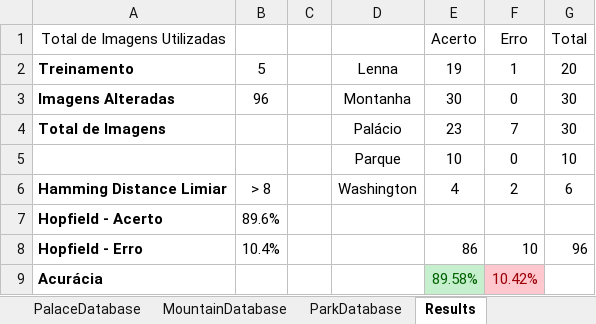
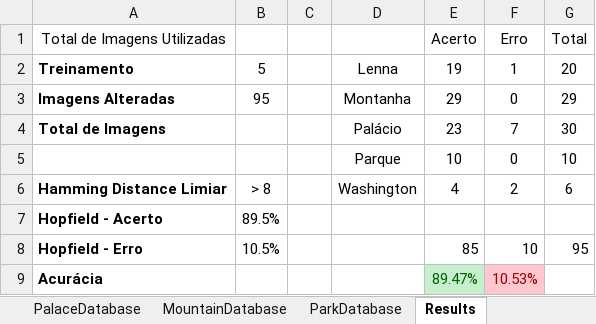
Before and after one commit to jrafa1607/Perceptual-Hash-Value-Retrieval-with-HNN, an Excel workbook: - Hash Values.xlsx, sheet Results, drawn as a sheet; values as stored, in another font and other column widths than the file's, no borders; the diff names each change by its address in the sheet, - before the commit and + after, or states it on an @@ line.

```diff
--- a/- Hash Values.xlsx (sheet Results)
+++ b/- Hash Values.xlsx (sheet Results)
-B3: 96
+B3: 95
-E3 (Acerto): 30
+E3 (Acerto): 29
-G3 (Total): 30
+G3 (Total): 29
-B7: 89.6%
+B7: 89.5%
-B8: 10.4%
+B8: 10.5%
-E8 (Acerto): 86
+E8 (Acerto): 85
-G8 (Total): 96
+G8 (Total): 95
-E9 (Acerto): 89.58%
+E9 (Acerto): 89.47%
-F9 (Erro): 10.42%
+F9 (Erro): 10.53%
```
Also changed, not shown: sheet MountainDatabase, 27 other files.
